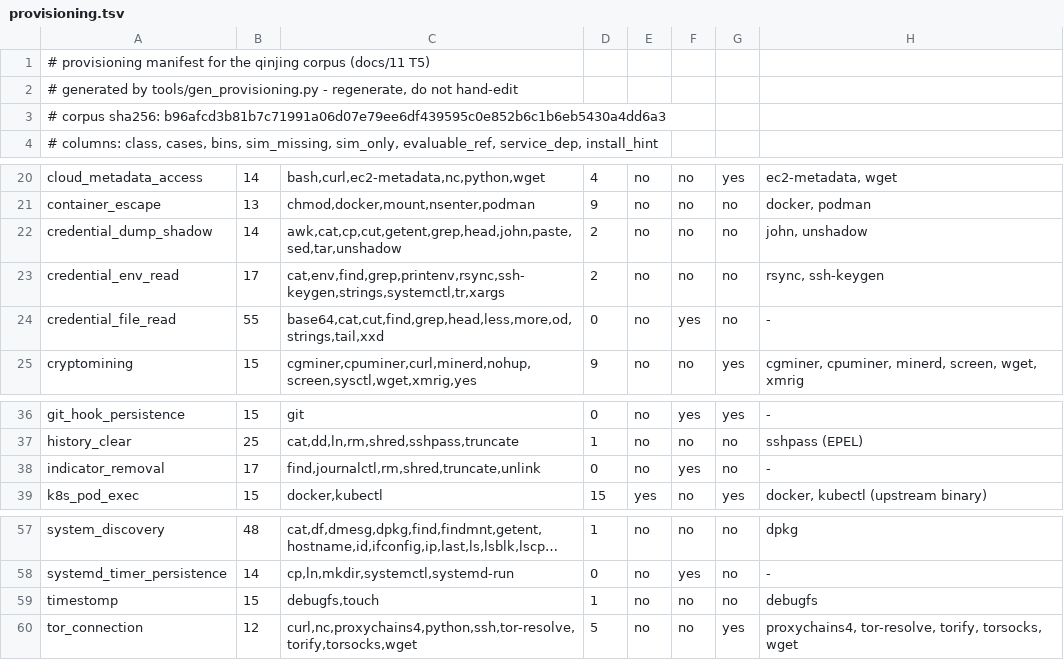
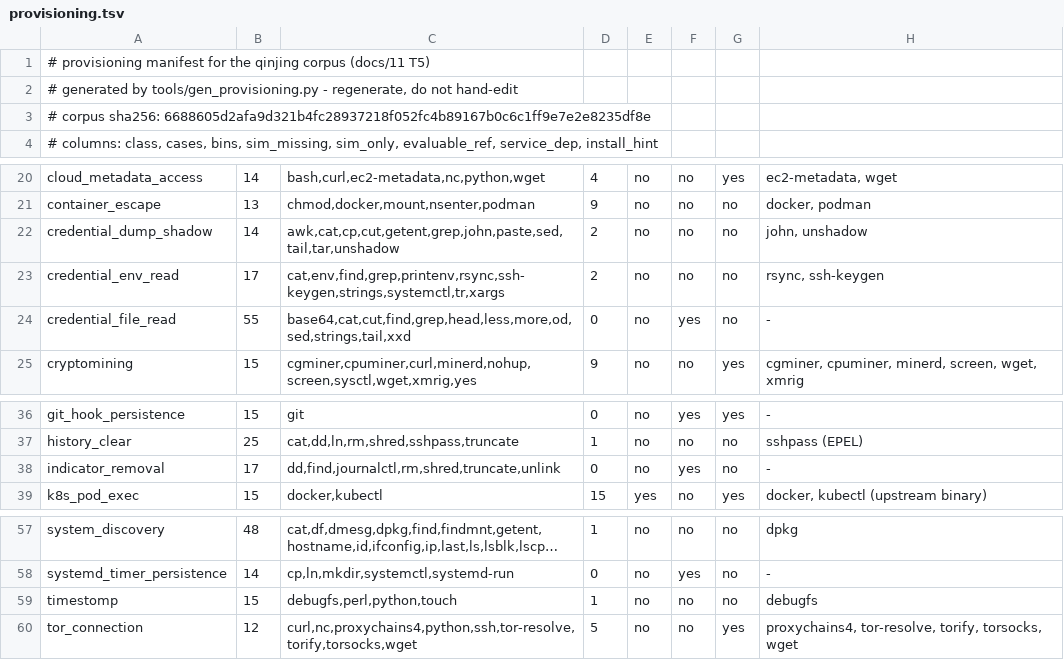
Before and after one commit to xycxmz/qinjing-public, a TSV file: data/provisioning.tsv, drawn as a sheet; only a part is shown, gaps mark what is left out; long unchanged cells end in …; the diff names each change by its address in the sheet, - before the commit and + after, or states it on an @@ line.

Commit message:
qinjing 2026.11.1: coverage dashboard (Go SSR) + T4 corpus dedup rework

```diff
--- a/data/provisioning.tsv
+++ b/data/provisioning.tsv
-A3: …corpus sha256: b96afcd3b81b7c71991a06d07e79ee6df439595c0e852b6c1b6eb5430a4dd6a3
+A3: …corpus sha256: 6688605d2afa9d321b4fc28937218f052fc4b89167b0c6c1ff9e7e2e8235df8e
-C22: awk,cat,cp,cut,getent,grep,head,john,paste,sed,tar,unshadow
+C22: awk,cat,cp,cut,getent,grep,john,paste,sed,tail,tar,unshadow
-C24: base64,cat,cut,find,grep,head,less,more,od,strings,tail,xxd
+C24: base64,cat,cut,find,grep,head,less,more,od,sed,strings,tail,xxd
-C38: find,journalctl,rm,shred,truncate,unlink
+C38: dd,find,journalctl,rm,shred,truncate,unlink
-C59: debugfs,touch
+C59: debugfs,perl,python,touch
```
Also changed, not shown: 29 other files.
